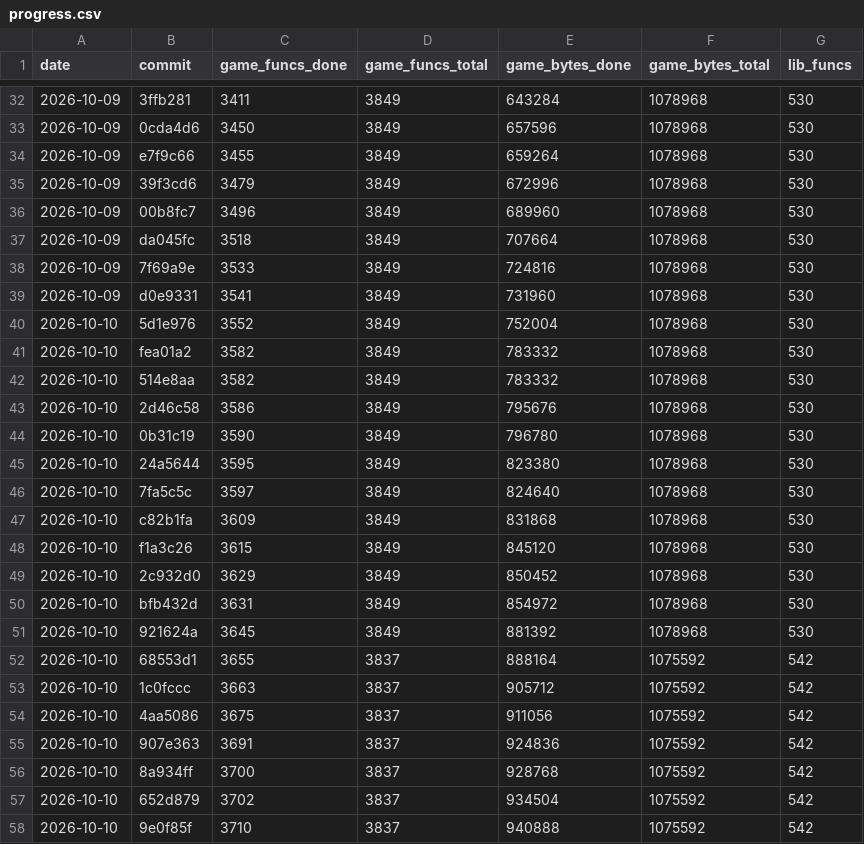
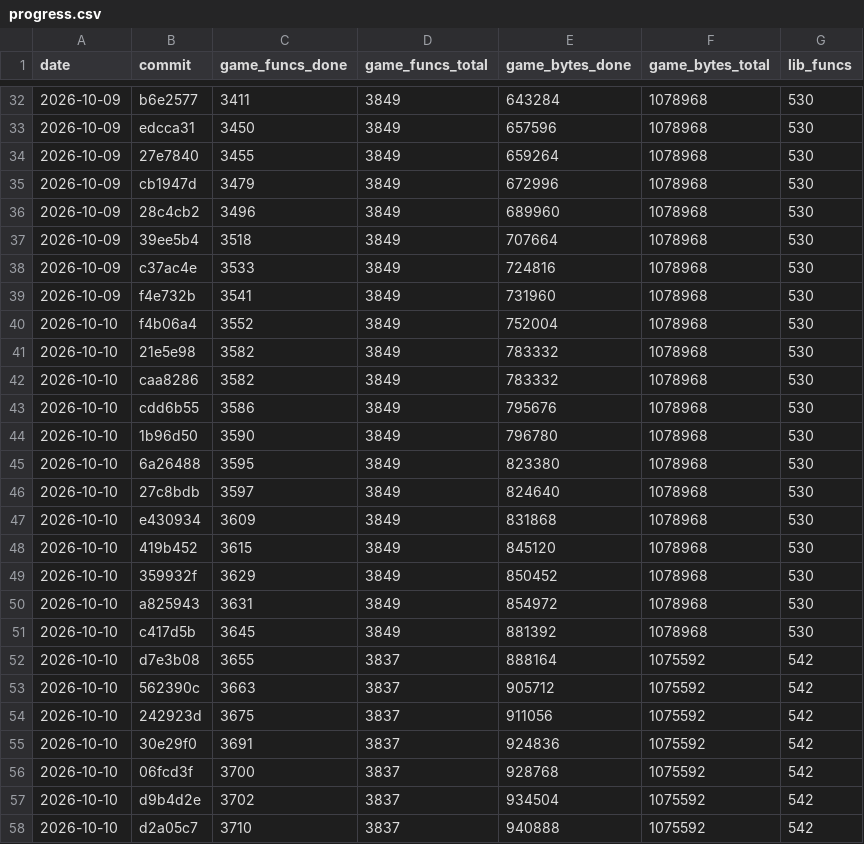
Before and after one commit to maurizi/ff9-decomp, a CSV file: docs/progress.csv, drawn as a sheet; only a part is shown, gaps mark what is left out; the diff covers the shown part only.

```diff
--- a/docs/progress.csv
+++ b/docs/progress.csv
@@ -32,27 +32,27 @@ date,commit,game_funcs_done,game_funcs_total,game_bytes_done,game_bytes_total,li
-2026-10-09,3ffb281,3411,3849,643284,1078968,530
-2026-10-09,0cda4d6,3450,3849,657596,1078968,530
-2026-10-09,e7f9c66,3455,3849,659264,1078968,530
-2026-10-09,39f3cd6,3479,3849,672996,1078968,530
-2026-10-09,00b8fc7,3496,3849,689960,1078968,530
-2026-10-09,da045fc,3518,3849,707664,1078968,530
-2026-10-09,7f69a9e,3533,3849,724816,1078968,530
-2026-10-09,d0e9331,3541,3849,731960,1078968,530
-2026-10-10,5d1e976,3552,3849,752004,1078968,530
-2026-10-10,fea01a2,3582,3849,783332,1078968,530
-2026-10-10,514e8aa,3582,3849,783332,1078968,530
-2026-10-10,2d46c58,3586,3849,795676,1078968,530
-2026-10-10,0b31c19,3590,3849,796780,1078968,530
-2026-10-10,24a5644,3595,3849,823380,1078968,530
-2026-10-10,7fa5c5c,3597,3849,824640,1078968,530
-2026-10-10,c82b1fa,3609,3849,831868,1078968,530
-2026-10-10,f1a3c26,3615,3849,845120,1078968,530
-2026-10-10,2c932d0,3629,3849,850452,1078968,530
-2026-10-10,bfb432d,3631,3849,854972,1078968,530
-2026-10-10,921624a,3645,3849,881392,1078968,530
-2026-10-10,68553d1,3655,3837,888164,1075592,542
-2026-10-10,1c0fccc,3663,3837,905712,1075592,542
-2026-10-10,4aa5086,3675,3837,911056,1075592,542
-2026-10-10,907e363,3691,3837,924836,1075592,542
-2026-10-10,8a934ff,3700,3837,928768,1075592,542
-2026-10-10,652d879,3702,3837,934504,1075592,542
-2026-10-10,9e0f85f,3710,3837,940888,1075592,542
+2026-10-09,b6e2577,3411,3849,643284,1078968,530
+2026-10-09,edcca31,3450,3849,657596,1078968,530
+2026-10-09,27e7840,3455,3849,659264,1078968,530
+2026-10-09,cb1947d,3479,3849,672996,1078968,530
+2026-10-09,28c4cb2,3496,3849,689960,1078968,530
+2026-10-09,39ee5b4,3518,3849,707664,1078968,530
+2026-10-09,c37ac4e,3533,3849,724816,1078968,530
+2026-10-09,f4e732b,3541,3849,731960,1078968,530
+2026-10-10,f4b06a4,3552,3849,752004,1078968,530
+2026-10-10,21e5e98,3582,3849,783332,1078968,530
+2026-10-10,caa8286,3582,3849,783332,1078968,530
+2026-10-10,cdd6b55,3586,3849,795676,1078968,530
+2026-10-10,1b96d50,3590,3849,796780,1078968,530
+2026-10-10,6a26488,3595,3849,823380,1078968,530
+2026-10-10,27c8bdb,3597,3849,824640,1078968,530
+2026-10-10,e430934,3609,3849,831868,1078968,530
+2026-10-10,419b452,3615,3849,845120,1078968,530
+2026-10-10,359932f,3629,3849,850452,1078968,530
+2026-10-10,a825943,3631,3849,854972,1078968,530
+2026-10-10,c417d5b,3645,3849,881392,1078968,530
+2026-10-10,d7e3b08,3655,3837,888164,1075592,542
+2026-10-10,562390c,3663,3837,905712,1075592,542
+2026-10-10,242923d,3675,3837,911056,1075592,542
+2026-10-10,30e29f0,3691,3837,924836,1075592,542
+2026-10-10,06fcd3f,3700,3837,928768,1075592,542
+2026-10-10,d9b4d2e,3702,3837,934504,1075592,542
+2026-10-10,d2a05c7,3710,3837,940888,1075592,542
```
Also changed, not shown: 67 edited cells elsewhere in this file.
